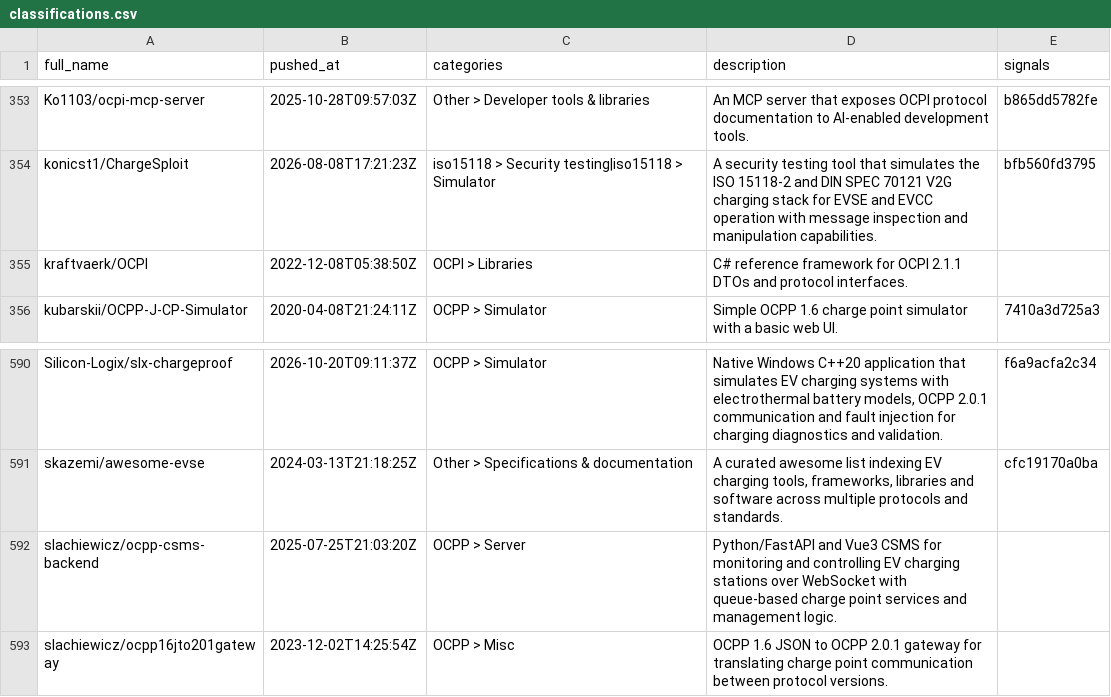
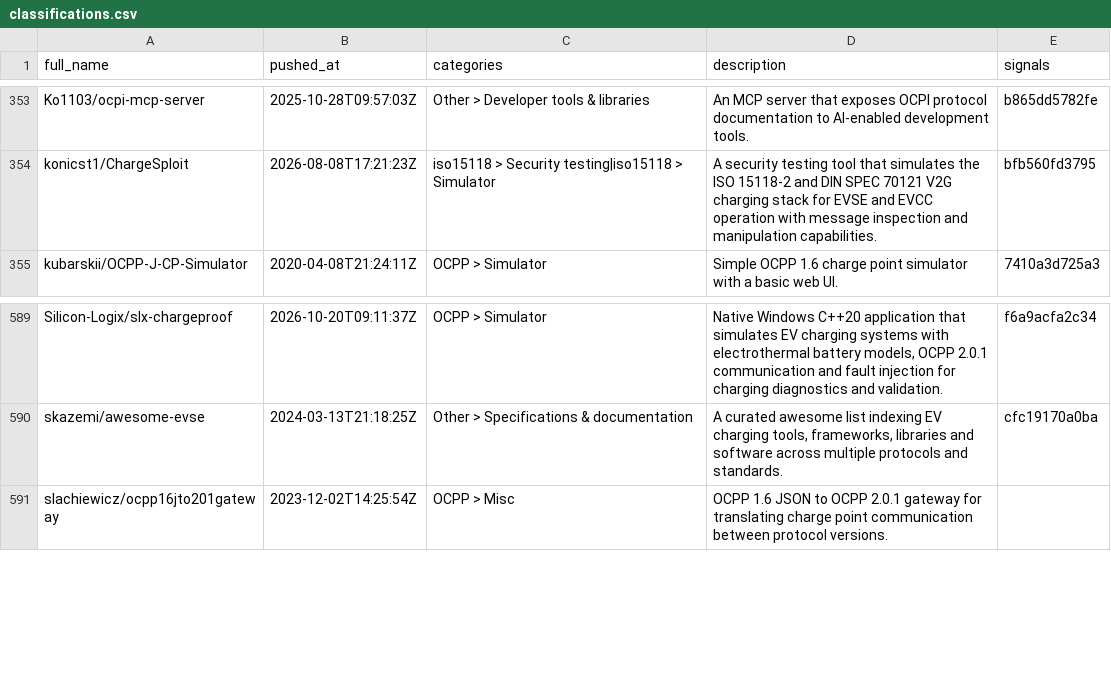
Before and after one commit to juherr/awesome-ev-charging, a CSV file: classifications.csv, drawn as a sheet; only a part is shown, gaps mark what is left out; the diff names each change by its address in the sheet, - before the commit and + after, or states it on an @@ line.

Commit message:
chore(data): prune two classification rows whose repos now 404 (#141)
kraftvaerk/OCPI and slachiewicz/ocpp-csms-backend answer 404 on the
GitHub API. Neither is published (README listing, legacy-projects.md),
so the rows only kept a stale cache entry. check-classifications treats
a dropped row as no regression.

The external fork configured in discovery-sources.toml still links
both, so the discovery report keeps listing them as unavailable, now
with the reason "not found" instead of "not found (tracked)".

Closes #136

```diff
--- a/classifications.csv
+++ b/classifications.csv
-row 355: kraftvaerk/OCPI | 2022-12-08T05:38:50Z | OCPI > Libraries | C# reference framework for OCPI 2.1.1 DTOs and protocol interfaces.
-row 592: slachiewicz/ocpp-csms-backend | 2025-07-25T21:03:20Z | OCPP > Server | Python/FastAPI and Vue3 CSMS for monitoring and controlling EV charging stations over WebSocket with queue-based charge point services and management logic.
```
